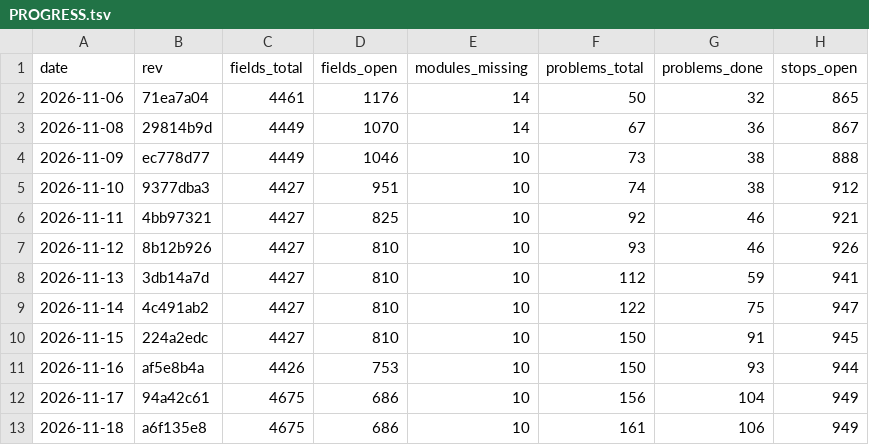
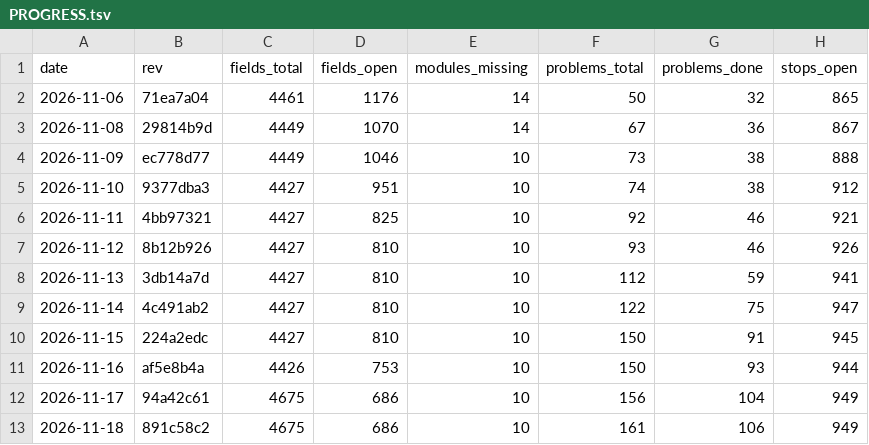
Before and after one commit to Bolebey/openbfme-godot, a TSV file: docs/ennorath/PROGRESS.tsv, drawn as a sheet; only a part is shown; the diff names each change by its address in the sheet, - before the commit and + after, or states it on an @@ line.

```diff
--- a/docs/ennorath/PROGRESS.tsv
+++ b/docs/ennorath/PROGRESS.tsv
-B13 (rev): a6f135e8
+B13 (rev): 891c58c2
```
